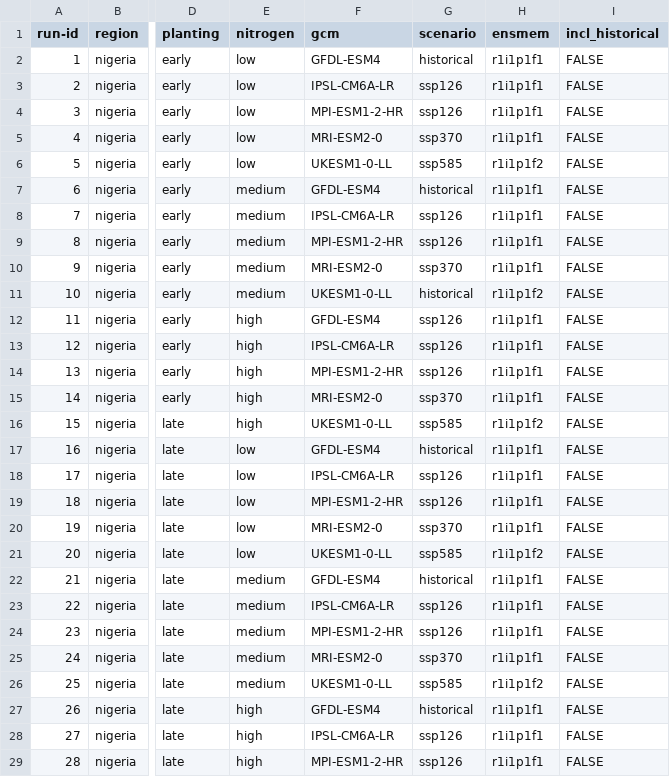
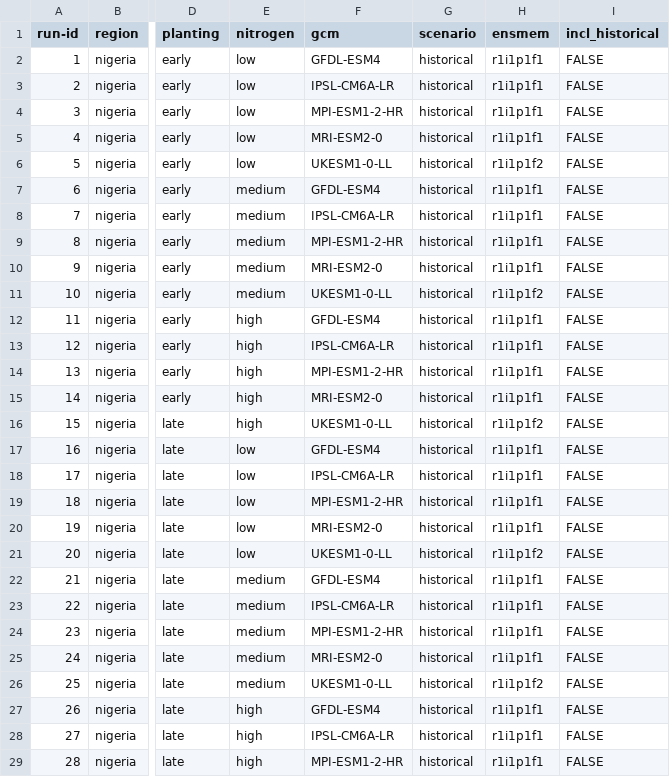
Before and after one commit to zalf-rpm/monica_africa, a CSV file: sim_setups_nigeria.csv, drawn as a sheet; only a part is shown, gaps mark what is left out; the diff covers the shown part only; the diff names each change by its address in the sheet, - before the commit and + after, or states it on an @@ line.

Commit message:
Changed all to historical 1970 to 2009

```diff
--- a/sim_setups_nigeria.csv
+++ b/sim_setups_nigeria.csv
-G3:G4 (scenario): ssp126
+G3:G4 (scenario): historical
-G5 (scenario): ssp370
+G5 (scenario): historical
-G6 (scenario): ssp585
+G6 (scenario): historical
-G8:G9 (scenario): ssp126
+G8:G9 (scenario): historical
-G10 (scenario): ssp370
+G10 (scenario): historical
-G12:G14 (scenario): ssp126
+G12:G14 (scenario): historical
-G15 (scenario): ssp370
+G15 (scenario): historical
-G16 (scenario): ssp585
+G16 (scenario): historical
-G18:G19 (scenario): ssp126
+G18:G19 (scenario): historical
-G20 (scenario): ssp370
+G20 (scenario): historical
-G21 (scenario): ssp585
+G21 (scenario): historical
-G23:G24 (scenario): ssp126
+G23:G24 (scenario): historical
-G25 (scenario): ssp370
+G25 (scenario): historical
-G26 (scenario): ssp585
+G26 (scenario): historical
-G28:G29 (scenario): ssp126
+G28:G29 (scenario): historical
```
Also changed, not shown: 3 added rows and 2 edited cells elsewhere in this file.
